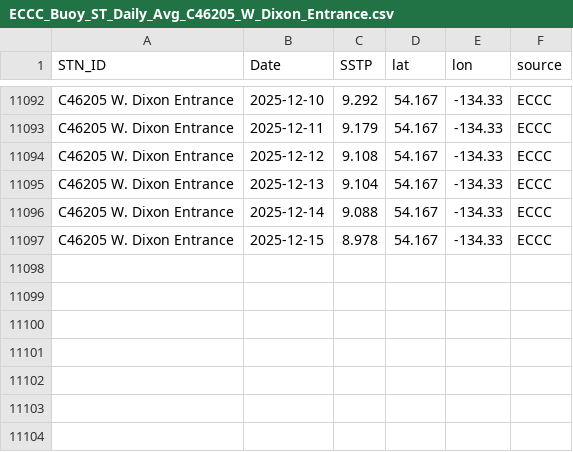
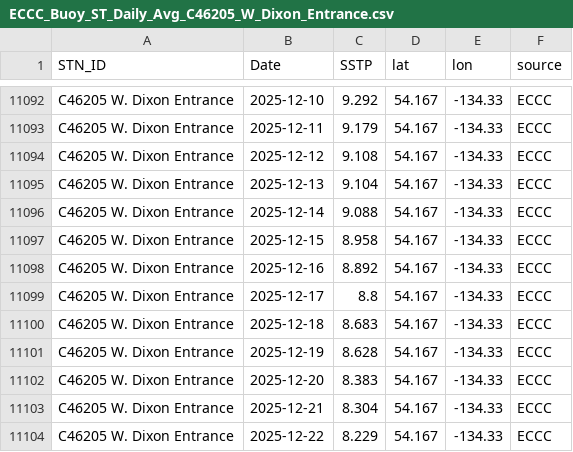
Before and after one commit to IOS-OSD-DPG/Pacific_SST_Monitoring, a CSV file: data/buoy_ST_daily/ECCC_Buoy_ST_Daily_Avg_C46205_W_Dixon_Entrance.csv, drawn as a sheet; only a part is shown, gaps mark what is left out.

```diff
--- a/data/buoy_ST_daily/ECCC_Buoy_ST_Daily_Avg_C46205_W_Dixon_Entrance.csv
+++ b/data/buoy_ST_daily/ECCC_Buoy_ST_Daily_Avg_C46205_W_Dixon_Entrance.csv
@@ -11096,2 +11096,9 @@
 "C46205 W. Dixon Entrance",2025-12-14,9.088,54.167,-134.33,"ECCC"
-"C46205 W. Dixon Entrance",2025-12-15,8.978,54.167,-134.33,"ECCC"
+"C46205 W. Dixon Entrance",2025-12-15,8.958,54.167,-134.33,"ECCC"
+"C46205 W. Dixon Entrance",2025-12-16,8.892,54.167,-134.33,"ECCC"
+"C46205 W. Dixon Entrance",2025-12-17,8.8,54.167,-134.33,"ECCC"
+"C46205 W. Dixon Entrance",2025-12-18,8.683,54.167,-134.33,"ECCC"
+"C46205 W. Dixon Entrance",2025-12-19,8.628,54.167,-134.33,"ECCC"
+"C46205 W. Dixon Entrance",2025-12-20,8.383,54.167,-134.33,"ECCC"
+"C46205 W. Dixon Entrance",2025-12-21,8.304,54.167,-134.33,"ECCC"
+"C46205 W. Dixon Entrance",2025-12-22,8.229,54.167,-134.33,"ECCC"
```
Also changed, not shown: data/buoy_ST_daily/ECCC_Buoy_ST_Daily_Avg_C46145_Central_Dixon_Entrance.csv, data/buoy_ST_daily/ECCC_Buoy_ST_Daily_Avg_C46185_S_Hecate_Strait.csv, 43 other files.
